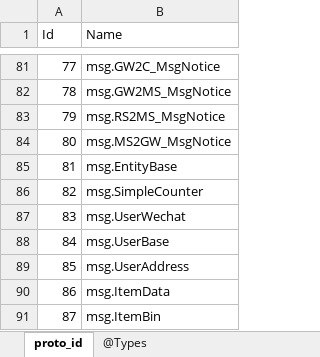
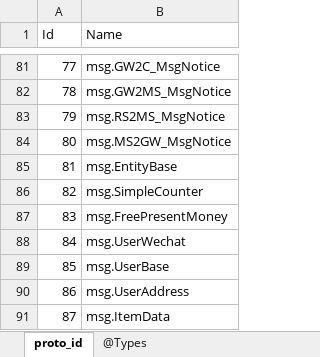
Before and after one commit to gaozhengshuang/turngame, an Excel workbook: docs/excel/proto_index.xlsx, sheet proto_id, drawn as a sheet; only a part is shown, gaps mark what is left out; the shorter side is filled out with more unchanged rows; values as stored, in another font and other column widths than the file's, no borders; addresses are those after the commit; the diff names each change by its address in the sheet, - before the commit and + after, or states it on an @@ line.

```diff
--- a/docs/excel/proto_index.xlsx (sheet proto_id)
+++ b/docs/excel/proto_index.xlsx (sheet proto_id)
+row 87: 83 | msg.FreePresentMoney
@@ column A (Id) renumbered from row 88 down @@
```
Also changed, not shown: 8 other files.
